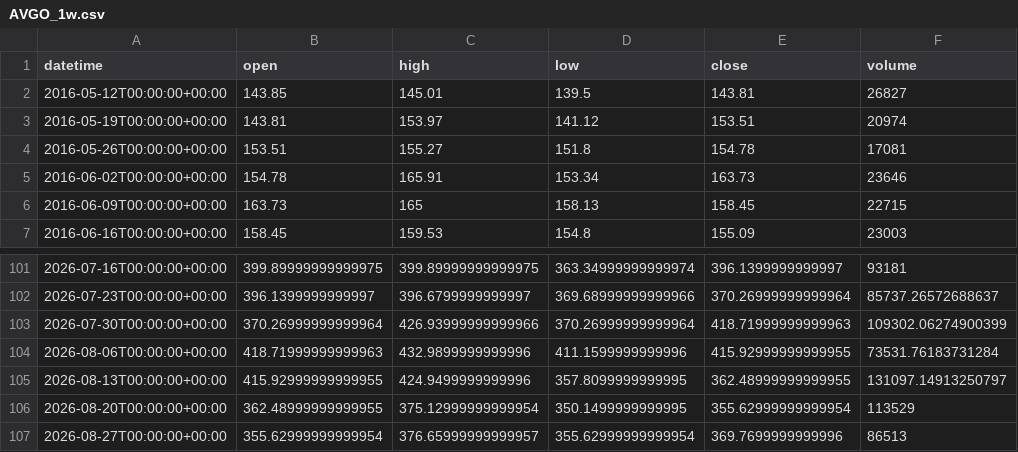
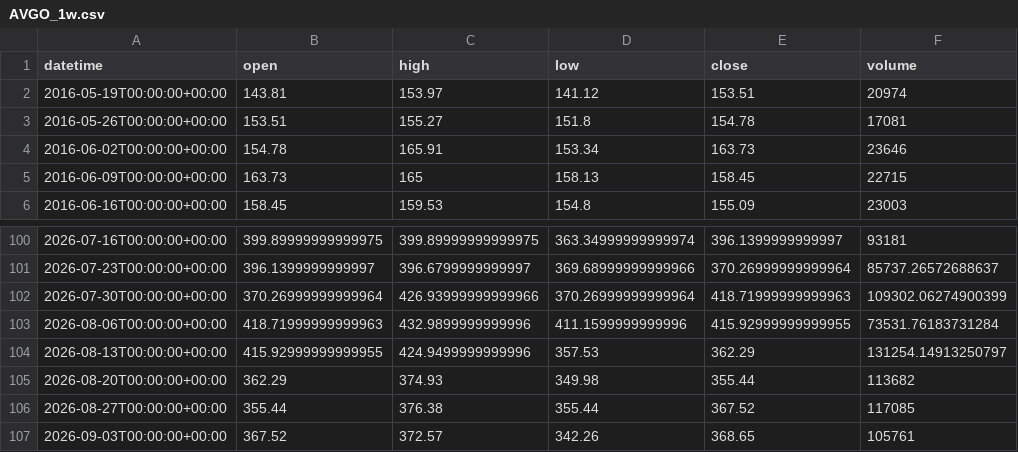
Before and after one commit to getdata-finance/avgo-1w-ohlcv-stocks-historical-data, a CSV file: AVGO_1w.csv, drawn as a sheet; only a part is shown, gaps mark what is left out.

Commit message:
Update AVGO 1w OHLCV sample

```diff
--- a/AVGO_1w.csv
+++ b/AVGO_1w.csv
@@ -1,3 +1,2 @@
 datetime,open,high,low,close,volume
-2016-05-12T00:00:00+00:00,143.85,145.01,139.5,143.81,26827
 2016-05-19T00:00:00+00:00,143.81,153.97,141.12,153.51,20974
@@ -104,4 +103,5 @@ datetime,open,high,low,close,volume
 2026-08-06T00:00:00+00:00,418.71999999999963,432.9899999999996,411.1599999999996,415.92999999999955,73531.76183731284
-2026-08-13T00:00:00+00:00,415.92999999999955,424.9499999999996,357.8099999999995,362.48999999999955,131097.14913250797
-2026-08-20T00:00:00+00:00,362.48999999999955,375.12999999999954,350.1499999999995,355.62999999999954,113529
-2026-08-27T00:00:00+00:00,355.62999999999954,376.65999999999957,355.62999999999954,369.7699999999996,86513
+2026-08-13T00:00:00+00:00,415.92999999999955,424.9499999999996,357.53,362.29,131254.14913250797
+2026-08-20T00:00:00+00:00,362.29,374.93,349.98,355.44,113682
+2026-08-27T00:00:00+00:00,355.44,376.38,355.44,367.52,117085
+2026-09-03T00:00:00+00:00,367.52,372.57,342.26,368.65,105761
```
Also changed, not shown: 1 other file.
